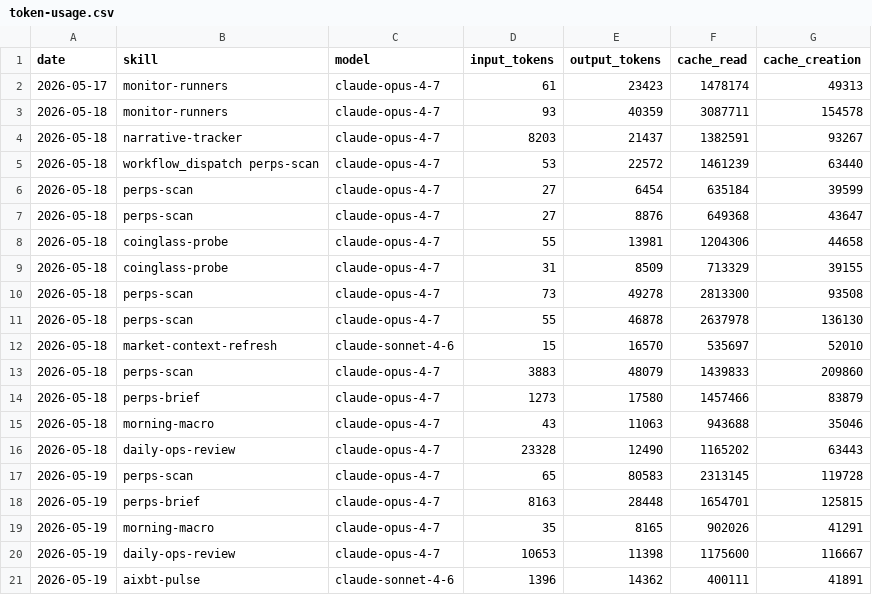
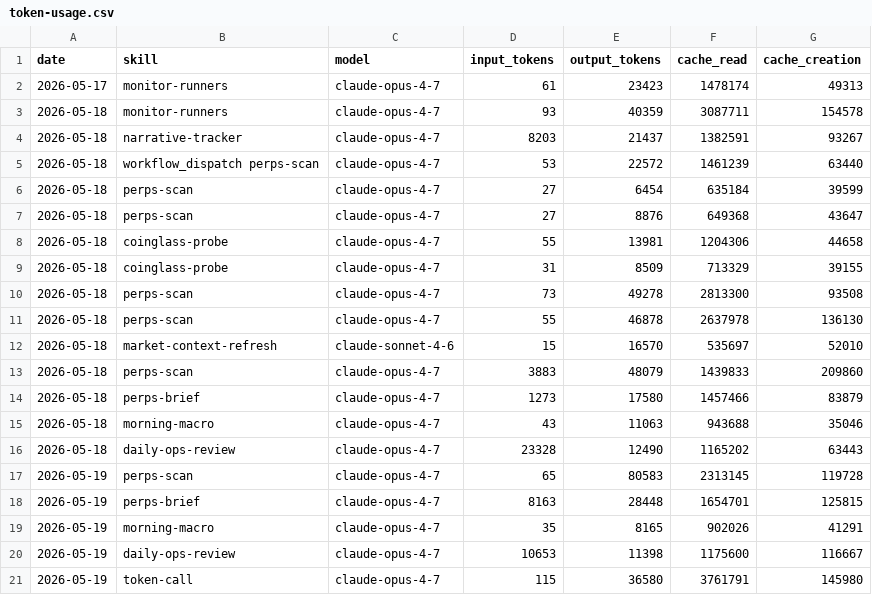
Before and after one commit to aeonfun/aeon, a CSV file: memory/token-usage.csv, drawn as a sheet; removed rows and columns are numbered as before the commit, all else as after; the diff names each change by its address in the sheet, - before the commit and + after, or states it on an @@ line.

Commit message:
chore(token-call): auto-commit 2026-05-19

```diff
--- a/memory/token-usage.csv
+++ b/memory/token-usage.csv
-row 21: 2026-05-19 | aixbt-pulse | claude-sonnet-4-6 | 1396 | 14362 | 400111 | 41891
+row 21: 2026-05-19 | token-call | claude-opus-4-7 | 115 | 36580 | 3761791 | 145980
```
Also changed, not shown: 10 other files.
